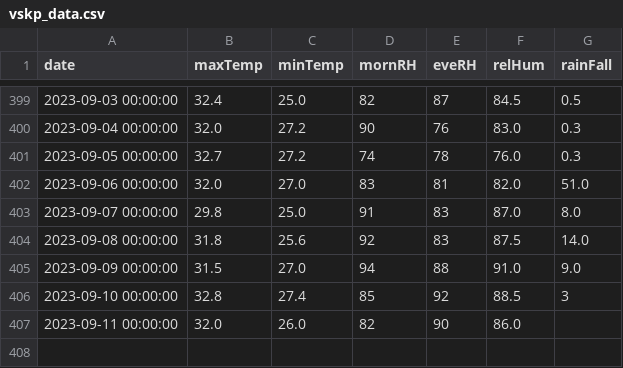
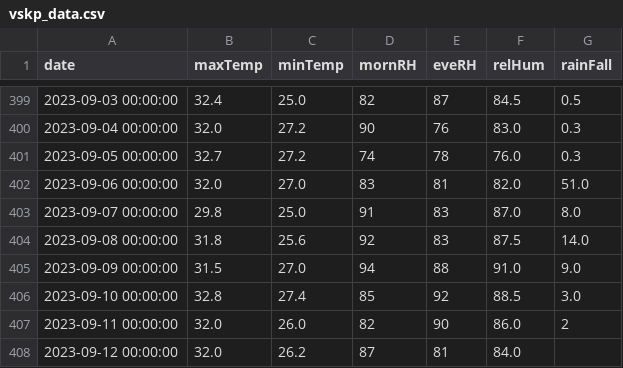
Before and after one commit to kaustuvchatterjee/vskp, a CSV file: vskp_data.csv, drawn as a sheet; only a part is shown, gaps mark what is left out.

```diff
--- a/vskp_data.csv
+++ b/vskp_data.csv
@@ -405,3 +405,4 @@ date,maxTemp,minTemp,mornRH,eveRH,relHum,rainFall
 2023-09-09 00:00:00,31.5,27.0,94,88,91.0,9.0
-2023-09-10 00:00:00,32.8,27.4,85,92,88.5,3
-2023-09-11 00:00:00,32.0,26.0,82,90,86.0,
+2023-09-10 00:00:00,32.8,27.4,85,92,88.5,3.0
+2023-09-11 00:00:00,32.0,26.0,82,90,86.0,2
+2023-09-12 00:00:00,32.0,26.2,87,81,84.0,
```
